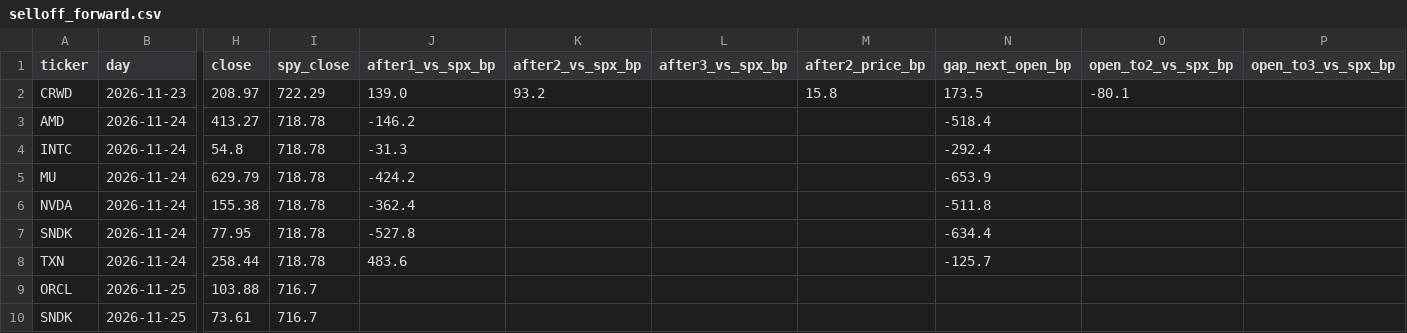
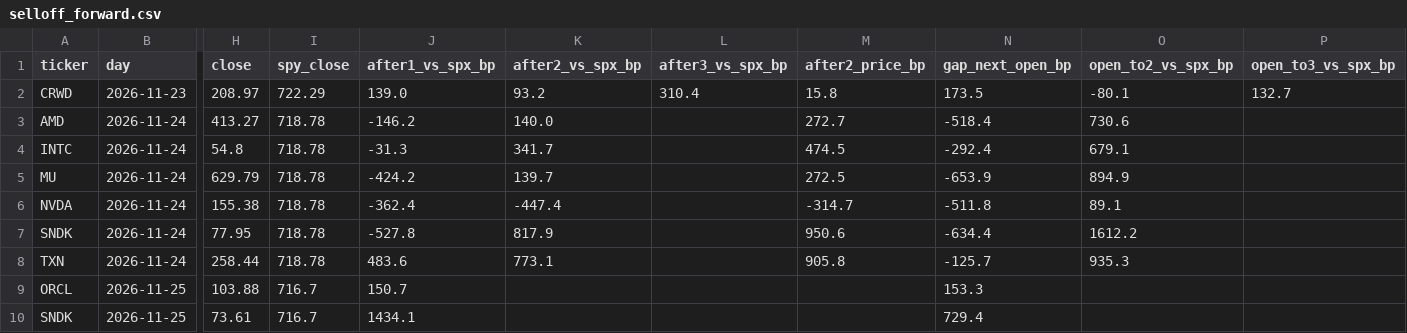
Before and after one commit to Wei-TingHsu/regime-aware-signal, a CSV file: data_provenance/live/selloff_forward.csv, drawn as a sheet; only a part is shown, gaps mark what is left out; the diff names each change by its address in the sheet, - before the commit and + after, or states it on an @@ line.

```diff
--- a/data_provenance/live/selloff_forward.csv
+++ b/data_provenance/live/selloff_forward.csv
-L2 (after3_vs_spx_bp): (empty)
+L2 (after3_vs_spx_bp): 310.4
-P2 (open_to3_vs_spx_bp): (empty)
+P2 (open_to3_vs_spx_bp): 132.7
-K3 (after2_vs_spx_bp): (empty)
+K3 (after2_vs_spx_bp): 140.0
-M3 (after2_price_bp): (empty)
+M3 (after2_price_bp): 272.7
-O3 (open_to2_vs_spx_bp): (empty)
+O3 (open_to2_vs_spx_bp): 730.6
-K4 (after2_vs_spx_bp): (empty)
+K4 (after2_vs_spx_bp): 341.7
-M4 (after2_price_bp): (empty)
+M4 (after2_price_bp): 474.5
-O4 (open_to2_vs_spx_bp): (empty)
+O4 (open_to2_vs_spx_bp): 679.1
-K5 (after2_vs_spx_bp): (empty)
+K5 (after2_vs_spx_bp): 139.7
-M5 (after2_price_bp): (empty)
+M5 (after2_price_bp): 272.5
-O5 (open_to2_vs_spx_bp): (empty)
+O5 (open_to2_vs_spx_bp): 894.9
-K6 (after2_vs_spx_bp): (empty)
+K6 (after2_vs_spx_bp): -447.4
-M6 (after2_price_bp): (empty)
+M6 (after2_price_bp): -314.7
-O6 (open_to2_vs_spx_bp): (empty)
+O6 (open_to2_vs_spx_bp): 89.1
-K7 (after2_vs_spx_bp): (empty)
+K7 (after2_vs_spx_bp): 817.9
-M7 (after2_price_bp): (empty)
+M7 (after2_price_bp): 950.6
-O7 (open_to2_vs_spx_bp): (empty)
+O7 (open_to2_vs_spx_bp): 1612.2
-K8 (after2_vs_spx_bp): (empty)
+K8 (after2_vs_spx_bp): 773.1
-M8 (after2_price_bp): (empty)
+M8 (after2_price_bp): 905.8
-O8 (open_to2_vs_spx_bp): (empty)
+O8 (open_to2_vs_spx_bp): 935.3
-J9 (after1_vs_spx_bp): (empty)
+J9 (after1_vs_spx_bp): 150.7
-N9 (gap_next_open_bp): (empty)
+N9 (gap_next_open_bp): 153.3
-J10 (after1_vs_spx_bp): (empty)
+J10 (after1_vs_spx_bp): 1434.1
-N10 (gap_next_open_bp): (empty)
+N10 (gap_next_open_bp): 729.4
```
Also changed, not shown: data_provenance/live/selloff_rules_forward.csv, 8 other files.
